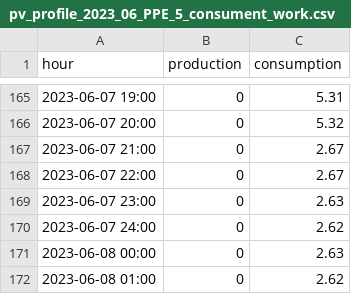
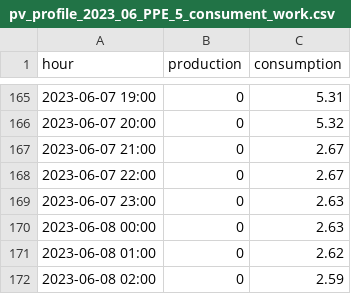
Before and after one commit to JaszczurGra/Error-Driven-Developers, a CSV file: pv_profiles/pv_profile_2023_06_PPE_5_consument_work.csv, drawn as a sheet; only a part is shown, gaps mark what is left out; the shorter side is filled out with more unchanged rows.

```diff
--- a/pv_profiles/pv_profile_2023_06_PPE_5_consument_work.csv
+++ b/pv_profiles/pv_profile_2023_06_PPE_5_consument_work.csv
@@ -169,3 +169,2 @@ hour,production,consumption
 2023-06-07 23:00,0,2.63
-2023-06-07 24:00,0,2.62
 2023-06-08 00:00,0,2.63
```
Also changed, not shown: 2 other files.
